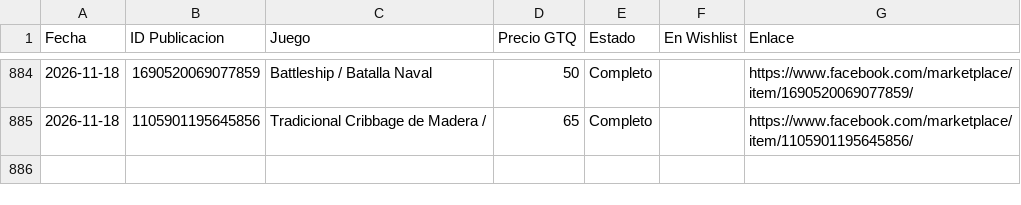
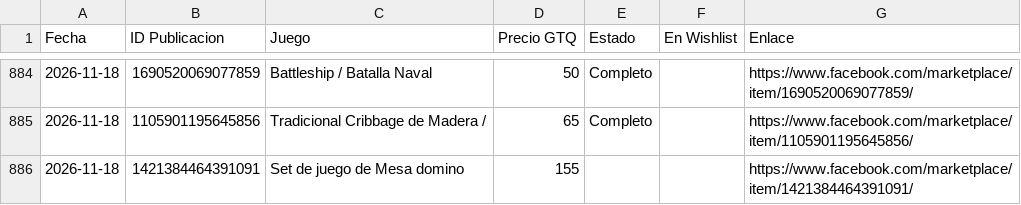
Before and after one commit to Josecito1002/boardgames-tracker, a CSV file: historial.csv, drawn as a sheet; only a part is shown, gaps mark what is left out.

```diff
--- a/historial.csv
+++ b/historial.csv
@@ -885 +885,2 @@ Fecha,ID Publicacion,Juego,Precio GTQ,Estado,En Wishlist,Enlace
 2026-11-18,1105901195645856,Tradicional Cribbage de Madera /,65,Completo,,https://www.facebook.com/marketplace/item/1105901195645856/
+2026-11-18,1421384464391091,Set de juego de Mesa domino,155,,,https://www.facebook.com/marketplace/item/1421384464391091/
```
Also changed, not shown: 1 other file.
